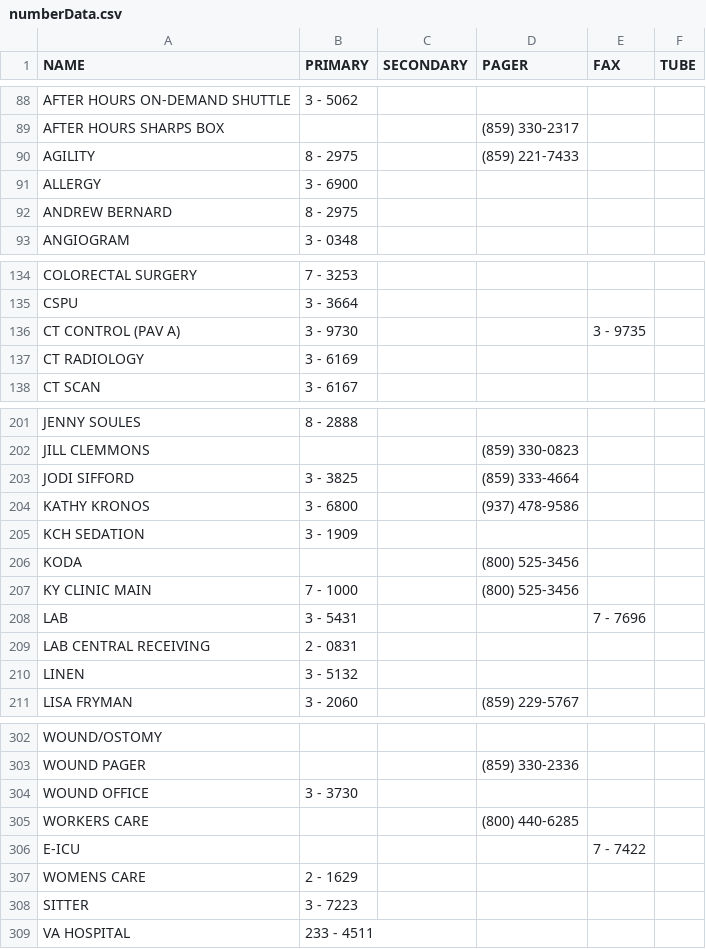
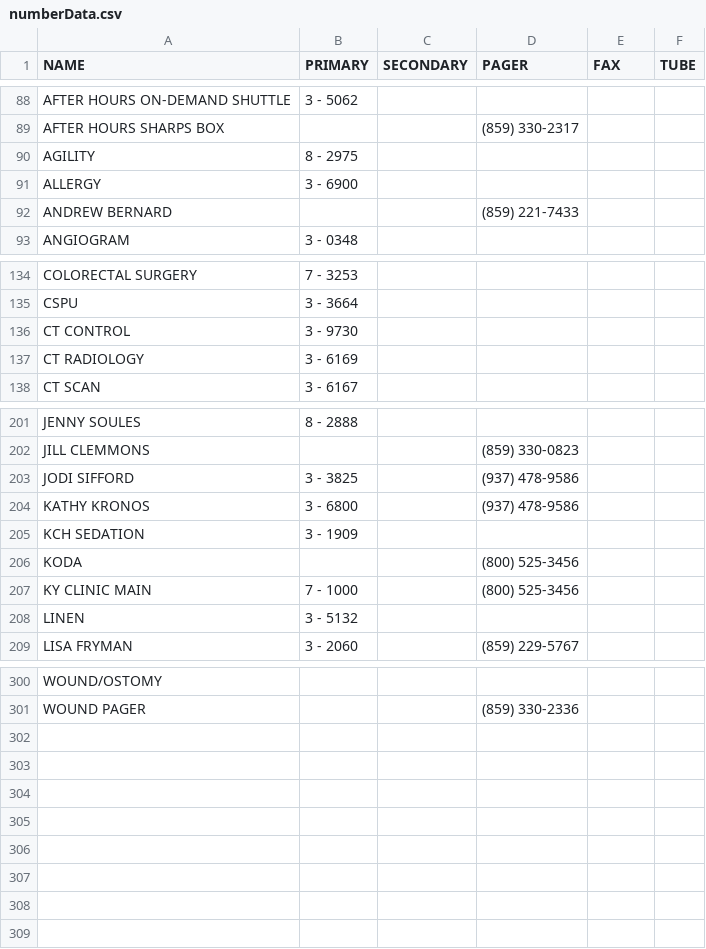
Before and after one commit to dirtydanisreal/numberData, a CSV file: numberData.csv, drawn as a sheet; only a part is shown, gaps mark what is left out; the diff covers the shown part only.

Commit message:
Update numberData.csv

```diff
--- a/numberData.csv
+++ b/numberData.csv
@@ -89,5 +89,5 @@ AFTER HOURS ON-DEMAND SHUTTLE,3 - 5062,,,,
 AFTER HOURS SHARPS BOX,,,(859) 330-2317,,
-AGILITY,8 - 2975,,(859) 221-7433,,
+AGILITY,8 - 2975,,,,
 ALLERGY,3 - 6900,,,,
-ANDREW BERNARD,8 - 2975,,,,
+ANDREW BERNARD,,,(859) 221-7433,,
 ANGIOGRAM,3 - 0348,,,,
@@ -135,3 +135,3 @@ COLORECTAL SURGERY,7 - 3253,,,,
 CSPU,3 - 3664,,,,
-CT CONTROL (PAV A),3 - 9730,,,3 - 9735,
+CT CONTROL,3 - 9730,,,,
 CT RADIOLOGY,3 - 6169,,,,
@@ -202,3 +202,3 @@ JENNY SOULES,8 - 2888,,,,
 JILL CLEMMONS,,,(859) 330-0823,,
-JODI SIFFORD,3 - 3825,,(859) 333-4664,,
+JODI SIFFORD,3 - 3825,,(937) 478-9586,,
 KATHY KRONOS,3 - 6800,,(937) 478-9586 ,,
@@ -207,4 +207,2 @@ KODA,,,(800) 525-3456,,
 KY CLINIC MAIN,7 - 1000,,(800) 525-3456,,
-LAB,3 - 5431,,,7 - 7696,
-LAB CENTRAL RECEIVING ,2 - 0831,,,,
 LINEN,3 - 5132,,,,
@@ -303,7 +301 @@ WOUND/OSTOMY,,,,,
 WOUND PAGER,,,(859) 330-2336,,
-WOUND OFFICE,3 - 3730,,,,
-WORKERS CARE,,,(800) 440-6285,,
-E-ICU,,,,7 - 7422,
-WOMENS CARE,2 - 1629,,,,
-SITTER,3 - 7223,,,,
-VA HOSPITAL, 233 - 4511,,,,
```
Also changed, not shown: 4 edited cells elsewhere in this file.
